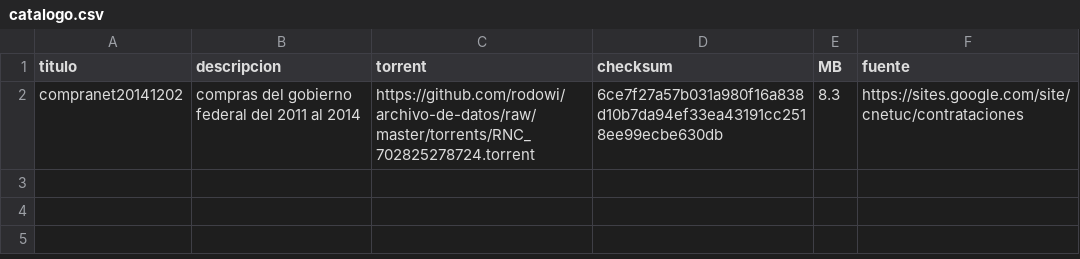
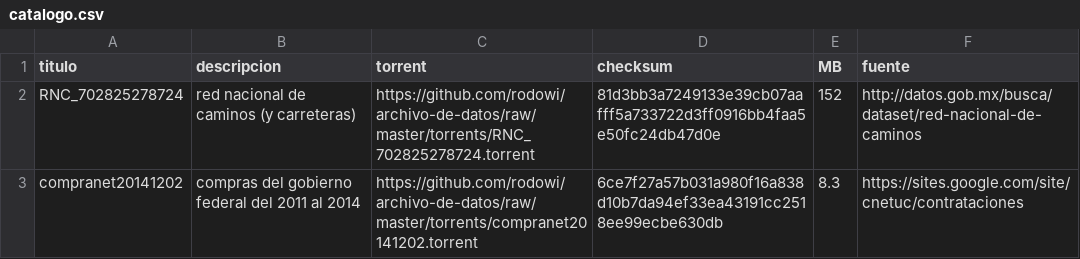
Before and after one commit to defvol/archivo-de-datos, a CSV file: catalogo.csv, drawn as a sheet.

Commit message:
Agrega RNC y corrige liga de Compranet

```diff
--- a/catalogo.csv
+++ b/catalogo.csv
@@ -1,2 +1,3 @@
 titulo,descripcion,torrent,checksum,MB,fuente
-compranet20141202,compras del gobierno federal del 2011 al 2014,https://github.com/rodowi/archivo-de-datos/raw/master/torrents/RNC_702825278724.torrent,6ce7f27a57b031a980f16a838d10b7da94ef33ea43191cc2518ee99ecbe630db,8.3,https://sites.google.com/site/cnetuc/contrataciones
+RNC_702825278724,red nacional de caminos (y carreteras),https://github.com/rodowi/archivo-de-datos/raw/master/torrents/RNC_702825278724.torrent,81d3bb3a7249133e39cb07aafff5a733722d3ff0916bb4faa5e50fc24db47d0e,152,http://datos.gob.mx/busca/dataset/red-nacional-de-caminos
+compranet20141202,compras del gobierno federal del 2011 al 2014,https://github.com/rodowi/archivo-de-datos/raw/master/torrents/compranet20141202.torrent,6ce7f27a57b031a980f16a838d10b7da94ef33ea43191cc2518ee99ecbe630db,8.3,https://sites.google.com/site/cnetuc/contrataciones
```
